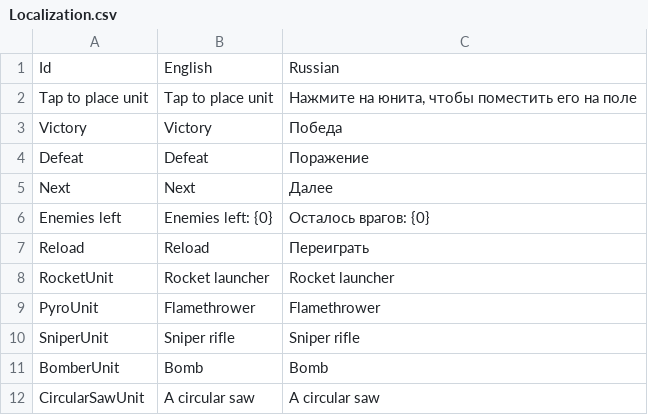
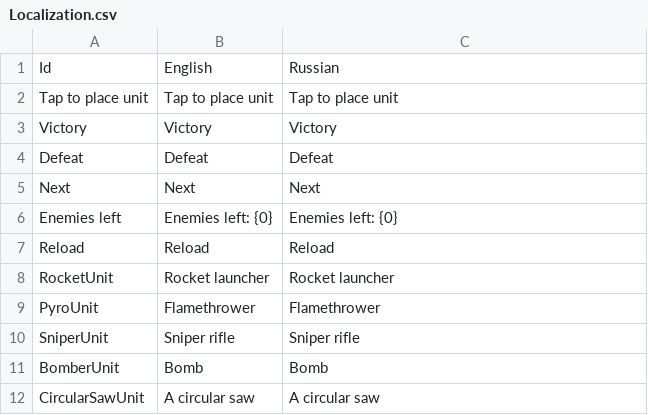
Before and after one commit to KonstantKuz/SuperpowerSquad, a CSV file: Assets/Resources/Configs/Localization.csv, drawn as a sheet; only a part is shown.

```diff
--- a/Assets/Resources/Configs/Localization.csv
+++ b/Assets/Resources/Configs/Localization.csv
@@ -1,8 +1,8 @@
 Id,English,Russian
-Tap to place unit,Tap to place unit,"Нажмите на юнита, чтобы поместить его на поле"
-Victory,Victory,Победа
-Defeat,Defeat,Поражение
-Next,Next,Далее
-Enemies left,Enemies left: {0},Осталось врагов: {0}
-Reload,Reload,Переиграть
+Tap to place unit,Tap to place unit,Tap to place unit
+Victory,Victory,Victory
+Defeat,Defeat,Defeat
+Next,Next,Next
+Enemies left,Enemies left: {0},Enemies left: {0}
+Reload,Reload,Reload
 RocketUnit,Rocket launcher,Rocket launcher
```
Also changed, not shown: Assets/Resources/Configs/PlayerUnit.csv, 31 other files.
